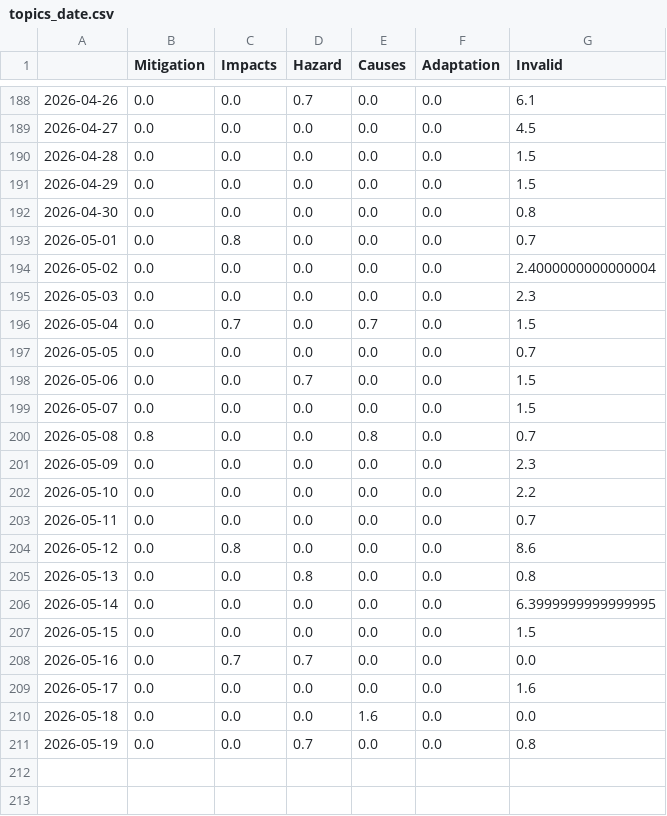
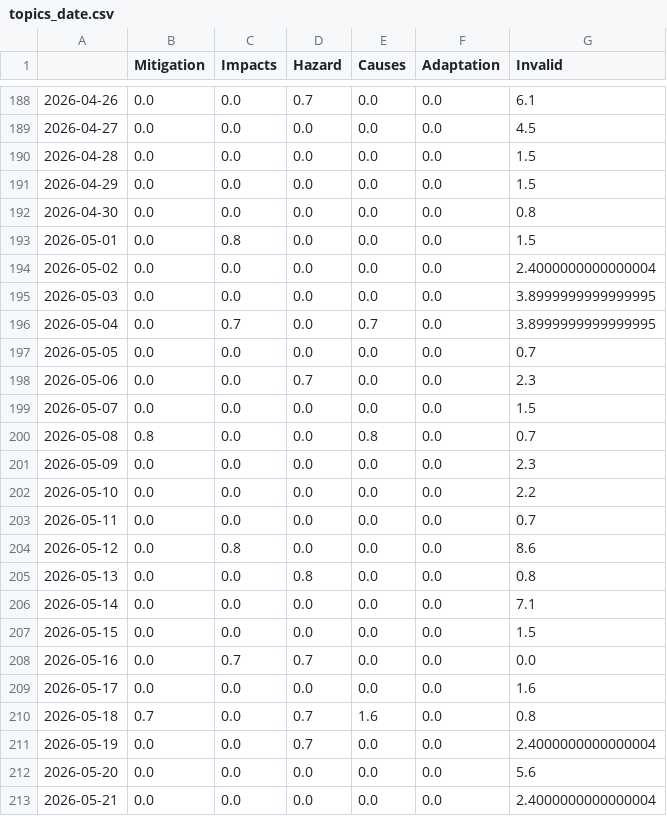
Before and after one commit to MarcoL95-news/avalancheIsComing, a CSV file: csv/topics_date.csv, drawn as a sheet; only a part is shown, gaps mark what is left out.

```diff
--- a/csv/topics_date.csv
+++ b/csv/topics_date.csv
@@ -192,8 +192,8 @@
 2026-04-30,0.0,0.0,0.0,0.0,0.0,0.8
-2026-05-01,0.0,0.8,0.0,0.0,0.0,0.7
+2026-05-01,0.0,0.8,0.0,0.0,0.0,1.5
 2026-05-02,0.0,0.0,0.0,0.0,0.0,2.4000000000000004
-2026-05-03,0.0,0.0,0.0,0.0,0.0,2.3
-2026-05-04,0.0,0.7,0.0,0.7,0.0,1.5
+2026-05-03,0.0,0.0,0.0,0.0,0.0,3.8999999999999995
+2026-05-04,0.0,0.7,0.0,0.7,0.0,3.8999999999999995
 2026-05-05,0.0,0.0,0.0,0.0,0.0,0.7
-2026-05-06,0.0,0.0,0.7,0.0,0.0,1.5
+2026-05-06,0.0,0.0,0.7,0.0,0.0,2.3
 2026-05-07,0.0,0.0,0.0,0.0,0.0,1.5
@@ -205,3 +205,3 @@
 2026-05-13,0.0,0.0,0.8,0.0,0.0,0.8
-2026-05-14,0.0,0.0,0.0,0.0,0.0,6.3999999999999995
+2026-05-14,0.0,0.0,0.0,0.0,0.0,7.1
 2026-05-15,0.0,0.0,0.0,0.0,0.0,1.5
@@ -209,3 +209,5 @@
 2026-05-17,0.0,0.0,0.0,0.0,0.0,1.6
-2026-05-18,0.0,0.0,0.0,1.6,0.0,0.0
-2026-05-19,0.0,0.0,0.7,0.0,0.0,0.8
+2026-05-18,0.7,0.0,0.7,1.6,0.0,0.8
+2026-05-19,0.0,0.0,0.7,0.0,0.0,2.4000000000000004
+2026-05-20,0.0,0.0,0.0,0.0,0.0,5.6
+2026-05-21,0.0,0.0,0.0,0.0,0.0,2.4000000000000004
```
Also changed, not shown: 4 other files.
